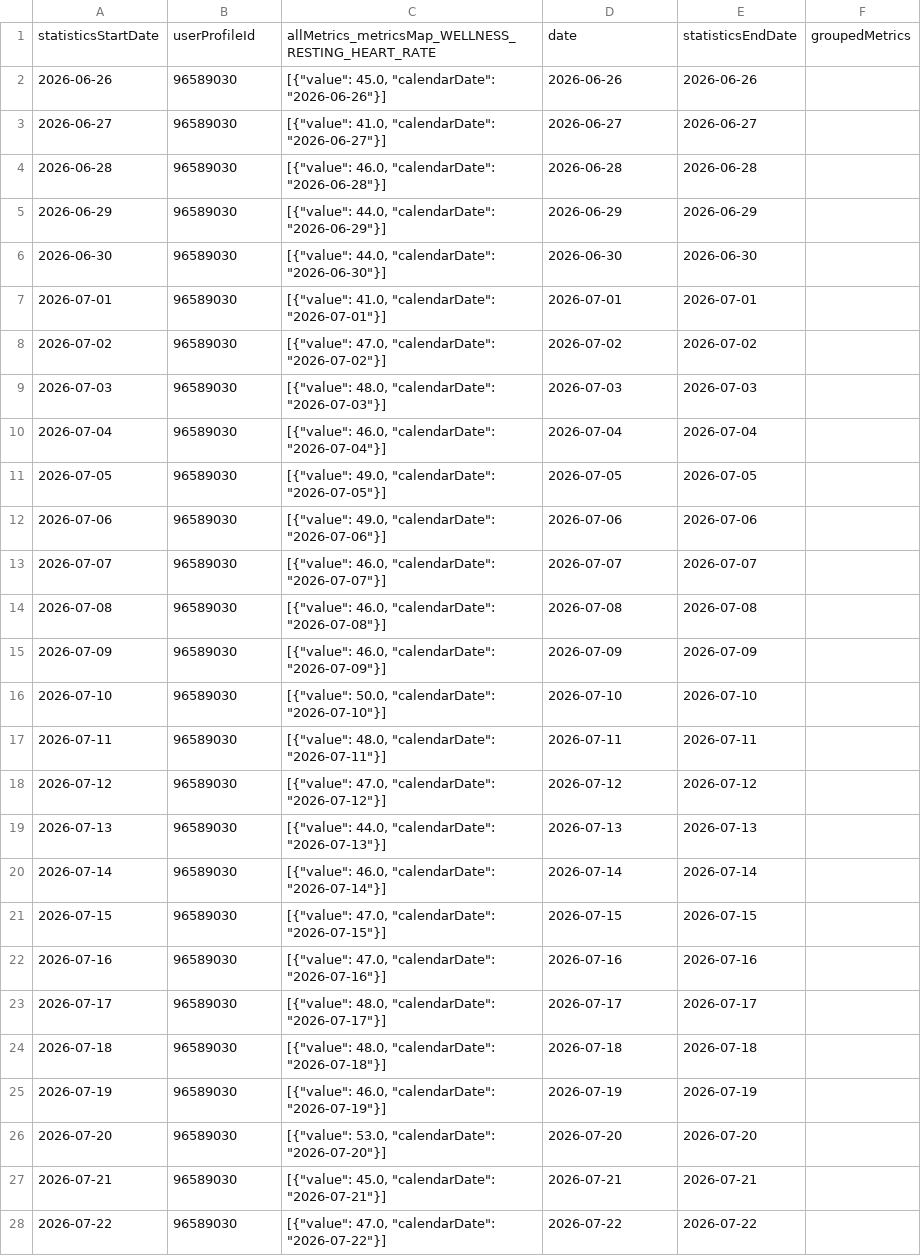
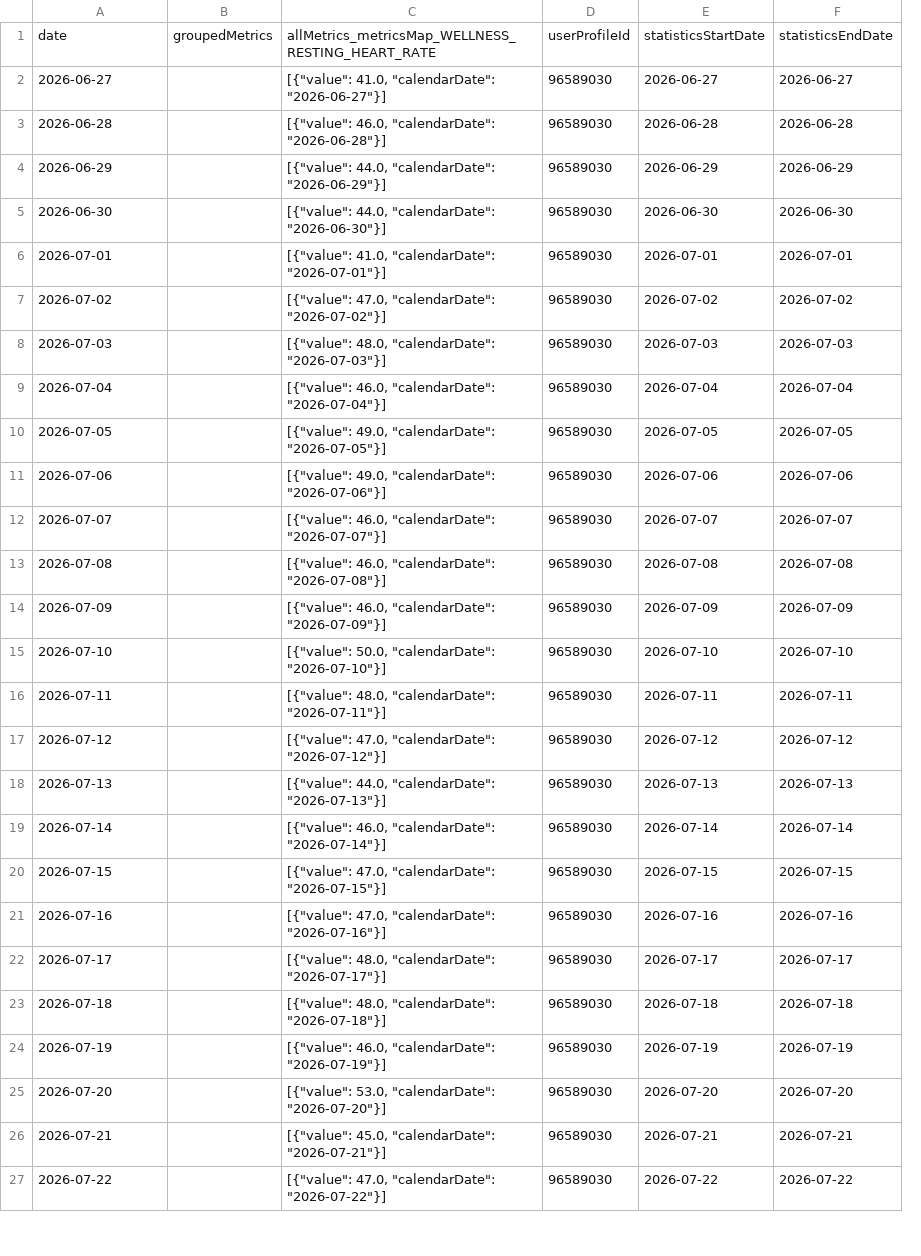
Before and after one commit to 123KingKarl123/garmin-data-xK9mP2qL7vR4nJ8w, a CSV file: resting_heart_rate.csv, drawn as a sheet; only a part is shown; removed rows and columns are numbered as before the commit, all else as after; the diff covers the shown part only; the diff names each change by its address in the sheet, - before the commit and + after, or states it on an @@ line.

```diff
--- a/resting_heart_rate.csv
+++ b/resting_heart_rate.csv
+column D, rows 2-27: all 96589030
-column F, empty
-row 1: statisticsStartDate | userProfileId | allMetrics_metricsMap_WELLNESS_RESTING_HEART_RATE | date | statisticsEndDate | groupedMetrics
-row 2: 2026-06-26 | 96589030 | [{"value": 45.0, "calendarDate": "2026-06-26"}] | 2026-06-26 | 2026-06-26
+row 1: date | groupedMetrics | allMetrics_metricsMap_WELLNESS_RESTING_HEART_RATE | userProfileId | statisticsStartDate | statisticsEndDate
-B2:B27: 96589030
+B2:B27: (empty)
```
Also changed, not shown: 1 added row and 64 edited cells elsewhere in this file, activities.csv, body_composition.csv, 11 other files.
